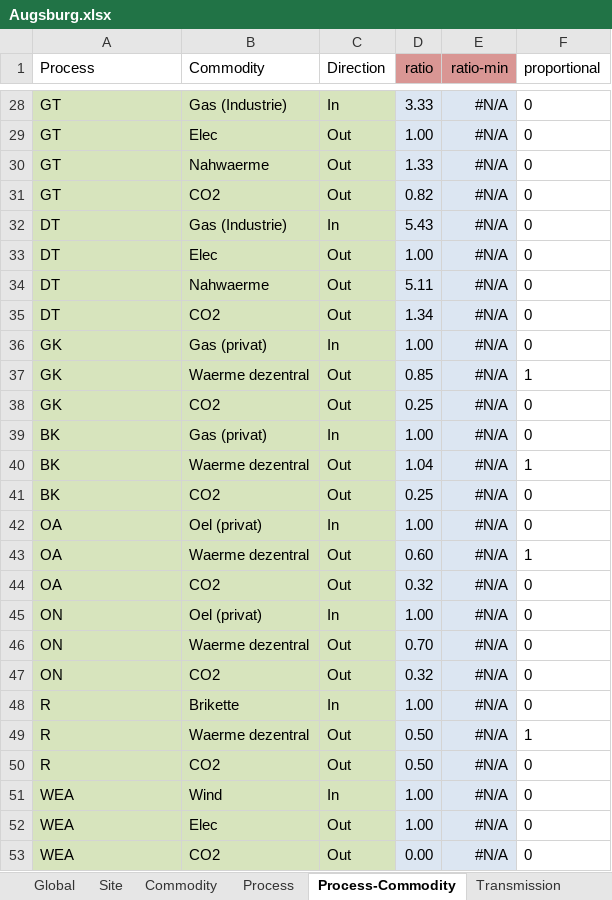
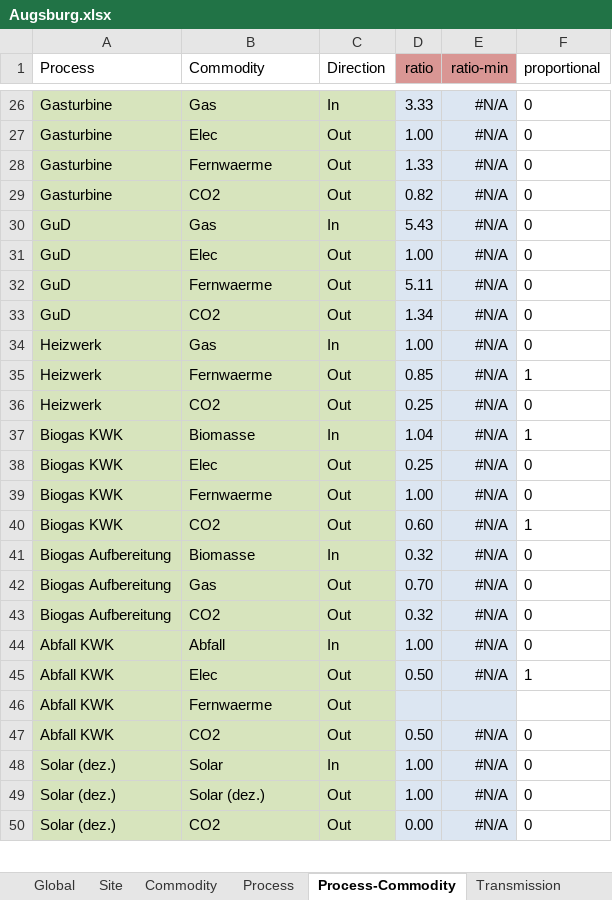
Before and after one commit to AndreasStefan/urbs, an Excel workbook: Augsburg.xlsx, sheet Process-Commodity, drawn as a sheet; only a part is shown, gaps mark what is left out; values as stored, in another font and other column widths than the file's, no borders; conditional formats not drawn; removed rows and columns are numbered as before the commit, all else as after; the diff covers the shown part only; the diff names each change by its address in the sheet, - before the commit and + after, or states it on an @@ line.

```diff
--- a/Augsburg.xlsx (sheet Process-Commodity)
+++ b/Augsburg.xlsx (sheet Process-Commodity)
-A26:A29 (Process): GT
+A26:A29 (Process): Gasturbine
-B26 (Commodity): Gas (Industrie)
+B26 (Commodity): Gas
-B28 (Commodity): Nahwaerme
+B28 (Commodity): Fernwaerme
-A30:A33 (Process): DT
+A30:A33 (Process): GuD
-B30 (Commodity): Gas (Industrie)
+B30 (Commodity): Gas
-B32 (Commodity): Nahwaerme
+B32 (Commodity): Fernwaerme
-A34:A36 (Process): GK
+A34:A36 (Process): Heizwerk
-B34 (Commodity): Gas (privat)
+B34 (Commodity): Gas
-B35 (Commodity): Waerme dezentral
+B35 (Commodity): Fernwaerme
-row 39: BK | Gas (privat) | In | 1.00 | #N/A | 0
-A37:A38 (Process): BK
+A37:A38 (Process): Biogas KWK
-B37 (Commodity): Waerme dezentral
+B37 (Commodity): Biomasse
-C37 (Direction): Out
+C37 (Direction): In
-B38 (Commodity): CO2
+B38 (Commodity): Elec
-A39:A40 (Process): OA
+A39:A40 (Process): Biogas KWK
-B39 (Commodity): Oel (privat)
+B39 (Commodity): Fernwaerme
-C39 (Direction): In
+C39 (Direction): Out
-B40 (Commodity): Waerme dezentral
+B40 (Commodity): CO2
-row 44: OA | CO2 | Out | 0.32 | #N/A | 0
-A41:A43 (Process): ON
+A41:A43 (Process): Biogas Aufbereitung
-B41 (Commodity): Oel (privat)
+B41 (Commodity): Biomasse
-D41 (ratio): 1.00
+D41 (ratio): 0.32
-B42 (Commodity): Waerme dezentral
+B42 (Commodity): Gas
-A44:A45 (Process): R
+A44:A45 (Process): Abfall KWK
-B44 (Commodity): Brikette
+B44 (Commodity): Abfall
-B45 (Commodity): Waerme dezentral
+B45 (Commodity): Elec
+row 46: Abfall KWK | Fernwaerme | Out
-A47 (Process): R
+A47 (Process): Abfall KWK
-A48:A50 (Process): WEA
+A48:A50 (Process): Solar (dez.)
-B48 (Commodity): Wind
+B48 (Commodity): Solar
-B49 (Commodity): Elec
+B49 (Commodity): Solar (dez.)
```
Also changed, not shown: 16 added rows, 20 removed rows and 78 edited cells elsewhere in this sheet, sheet Process, sheet Storage, formulas that keep their value.
